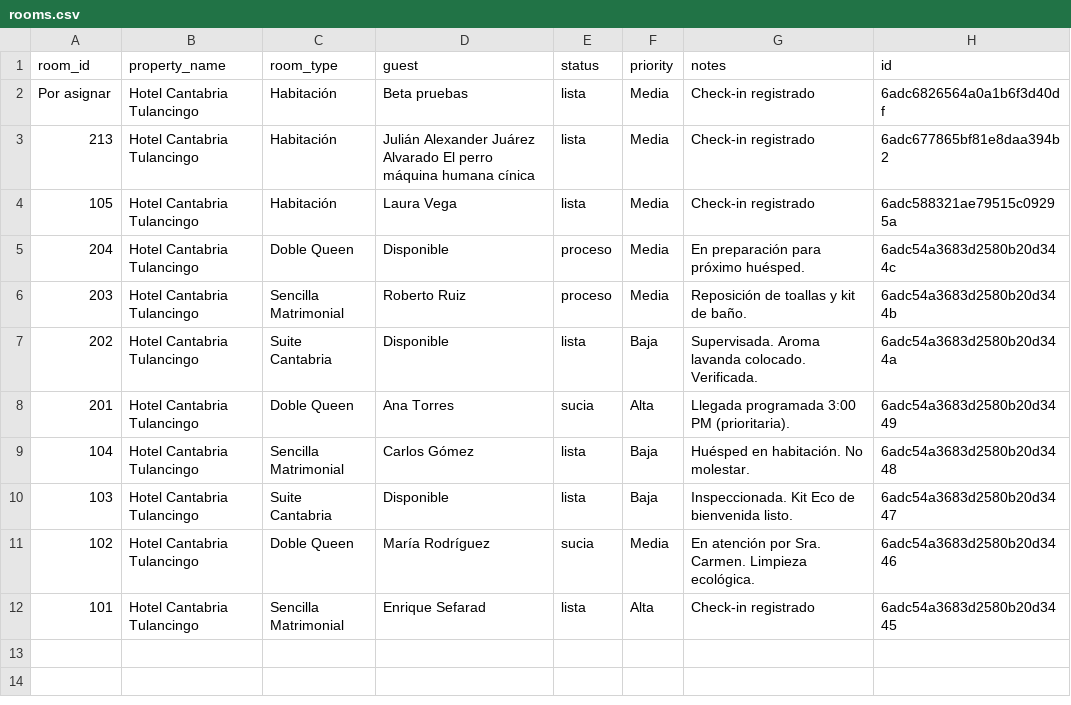
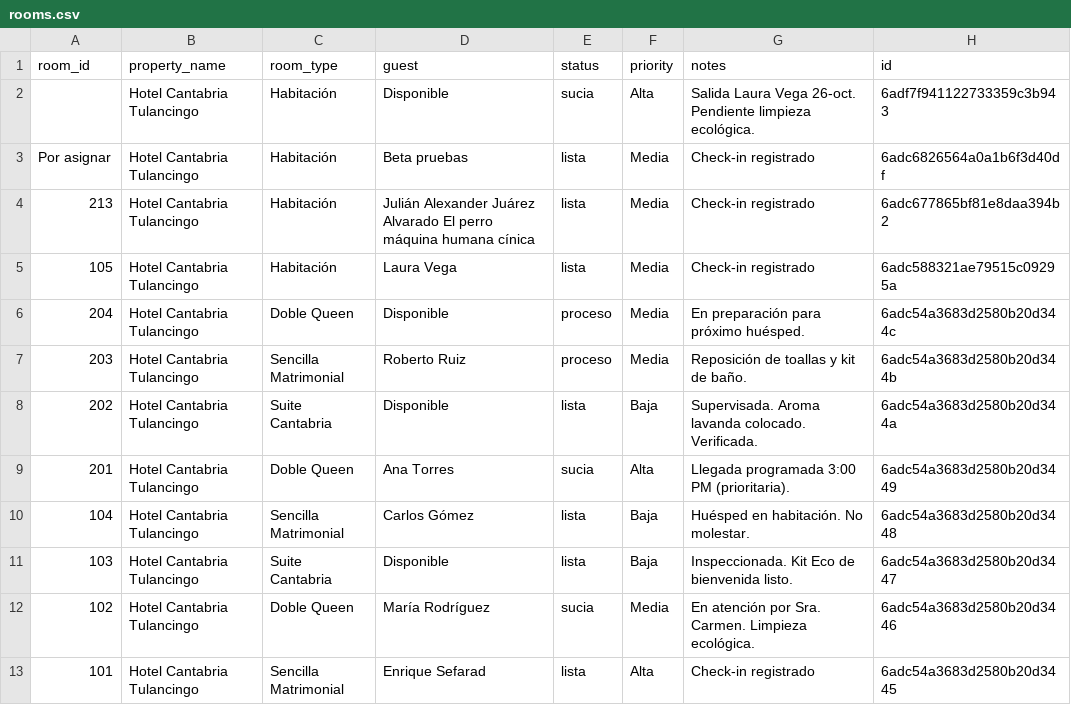
Before and after one commit to JULIANJUAREZMX01/cantabria-pms-demo, a CSV file: csv/rooms.csv, drawn as a sheet.

Commit message:
chore: sync csv/rooms.csv (2026-10-26T16:28:04.978Z)

```diff
--- a/csv/rooms.csv
+++ b/csv/rooms.csv
@@ -1,2 +1,3 @@
 room_id,property_name,room_type,guest,status,priority,notes,id
+,Hotel Cantabria Tulancingo,Habitación,Disponible,sucia,Alta,Salida Laura Vega 26-oct. Pendiente limpieza ecológica.,6adf7f941122733359c3b943
 Por asignar,Hotel Cantabria Tulancingo,Habitación,Beta pruebas ,lista,Media,Check-in registrado,6adc6826564a0a1b6f3d40df
```
